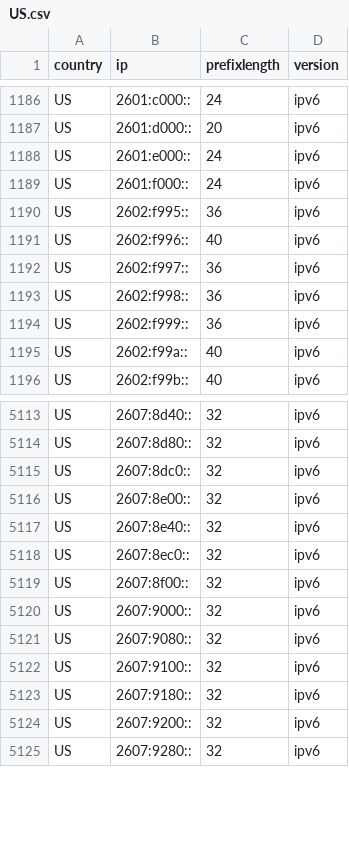
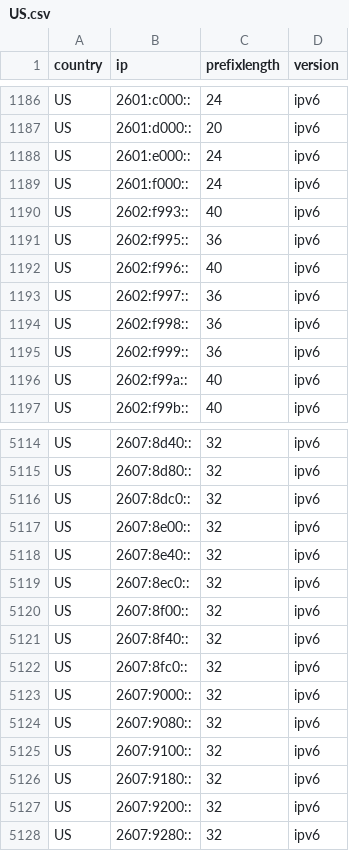
Before and after one commit to HotCakeX/Official-IANA-IP-blocks, a CSV file: CSV/IPV6/US.csv, drawn as a sheet; only a part is shown, gaps mark what is left out.

Commit message:
updating sources and list

```diff
--- a/CSV/IPV6/US.csv
+++ b/CSV/IPV6/US.csv
@@ -1189,2 +1189,3 @@ US,2601:e000::,24,ipv6
 US,2601:f000::,24,ipv6
+US,2602:f993::,40,ipv6
 US,2602:f995::,36,ipv6
@@ -5119,2 +5120,4 @@ US,2607:8ec0::,32,ipv6
 US,2607:8f00::,32,ipv6
+US,2607:8f40::,32,ipv6
+US,2607:8fc0::,32,ipv6
 US,2607:9000::,32,ipv6
```
Also changed, not shown: CSV/IPV4/BR.csv, CSV/IPV4/KE.csv, 45 other files.
